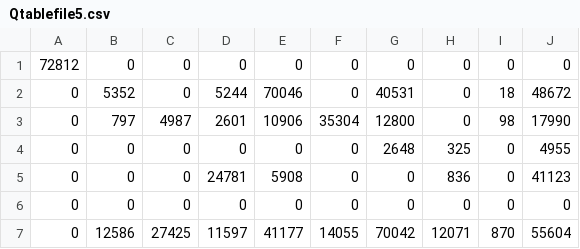
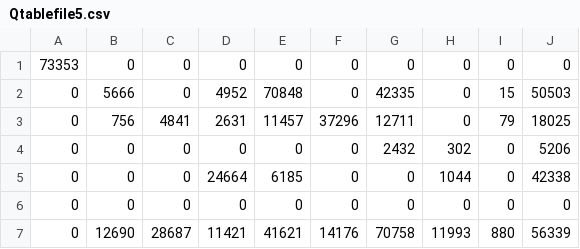
Before and after one commit to Frederiknoer/pyludo, a CSV file: Qtablefile5.csv, drawn as a sheet.

```diff
--- a/Qtablefile5.csv
+++ b/Qtablefile5.csv
@@ -1,7 +1,7 @@
-72812,0,0,0,0,0,0,0,0,0
-0,5352,0,5244,70046,0,40531,0,18,48672
-0,797,4987,2601,10906,35304,12800,0,98,17990
-0,0,0,0,0,0,2648,325,0,4955
-0,0,0,24781,5908,0,0,836,0,41123
+73353,0,0,0,0,0,0,0,0,0
+0,5666,0,4952,70848,0,42335,0,15,50503
+0,756,4841,2631,11457,37296,12711,0,79,18025
+0,0,0,0,0,0,2432,302,0,5206
+0,0,0,24664,6185,0,0,1044,0,42338
 0,0,0,0,0,0,0,0,0,0
-0,12586,27425,11597,41177,14055,70042,12071,870,55604
+0,12690,28687,11421,41621,14176,70758,11993,880,56339
```
Also changed, not shown: Qtablefile1.csv, Qtablefile2.csv, 20 other files.
